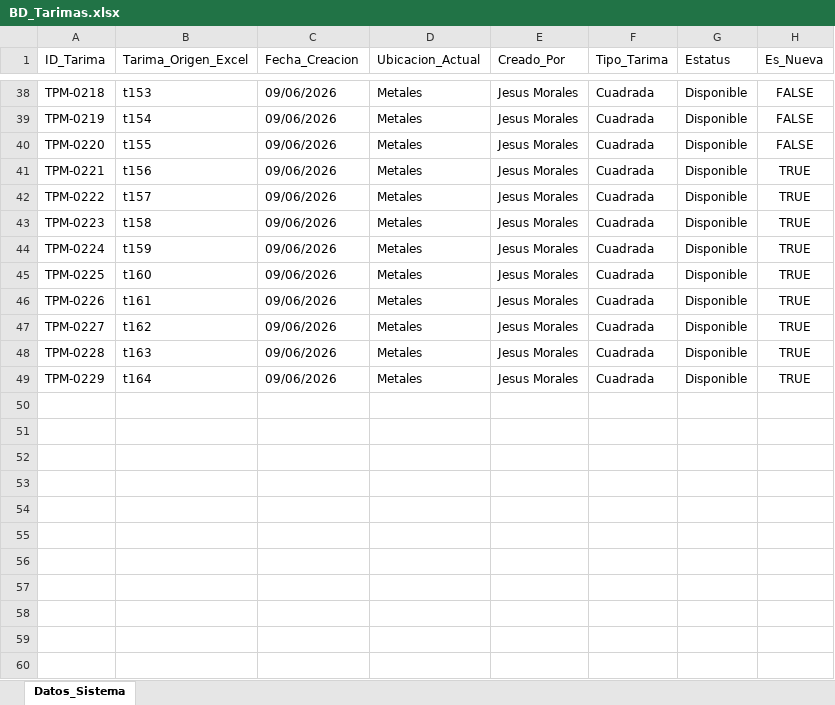
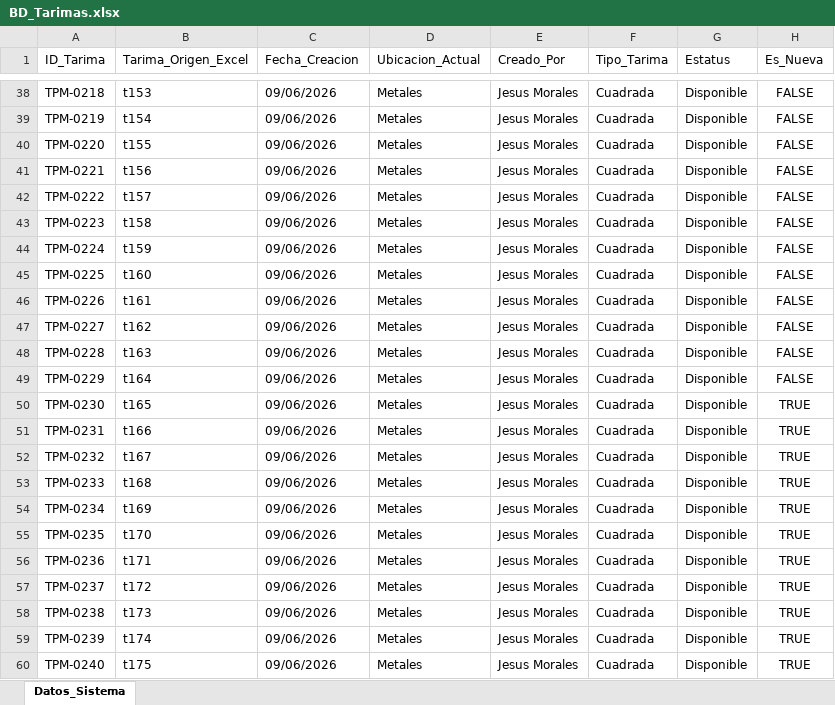
Before and after one commit to jesusalbertomoraleslopez-byte/remisiones-de-materiales, an Excel workbook: BD_Tarimas.xlsx, sheet Datos_Sistema, drawn as a sheet; only a part is shown, gaps mark what is left out; values as stored, in another font and other column widths than the file's, no borders; the diff names each change by its address in the sheet, - before the commit and + after, or states it on an @@ line.

Commit message:
Sincronizacion App: BD_Tarimas.xlsx

```diff
--- a/BD_Tarimas.xlsx (sheet Datos_Sistema)
+++ b/BD_Tarimas.xlsx (sheet Datos_Sistema)
-H41:H49 (Es_Nueva): TRUE
+H41:H49 (Es_Nueva): FALSE
+row 50: TPM-0230 | t165 | 09/06/2026 | Metales | Jesus Morales | Cuadrada | Disponible | TRUE
+row 51: TPM-0231 | t166 | 09/06/2026 | Metales | Jesus Morales | Cuadrada | Disponible | TRUE
+row 52: TPM-0232 | t167 | 09/06/2026 | Metales | Jesus Morales | Cuadrada | Disponible | TRUE
+row 53: TPM-0233 | t168 | 09/06/2026 | Metales | Jesus Morales | Cuadrada | Disponible | TRUE
+row 54: TPM-0234 | t169 | 09/06/2026 | Metales | Jesus Morales | Cuadrada | Disponible | TRUE
+row 55: TPM-0235 | t170 | 09/06/2026 | Metales | Jesus Morales | Cuadrada | Disponible | TRUE
+row 56: TPM-0236 | t171 | 09/06/2026 | Metales | Jesus Morales | Cuadrada | Disponible | TRUE
+row 57: TPM-0237 | t172 | 09/06/2026 | Metales | Jesus Morales | Cuadrada | Disponible | TRUE
+row 58: TPM-0238 | t173 | 09/06/2026 | Metales | Jesus Morales | Cuadrada | Disponible | TRUE
+row 59: TPM-0239 | t174 | 09/06/2026 | Metales | Jesus Morales | Cuadrada | Disponible | TRUE
+row 60: TPM-0240 | t175 | 09/06/2026 | Metales | Jesus Morales | Cuadrada | Disponible | TRUE
```
